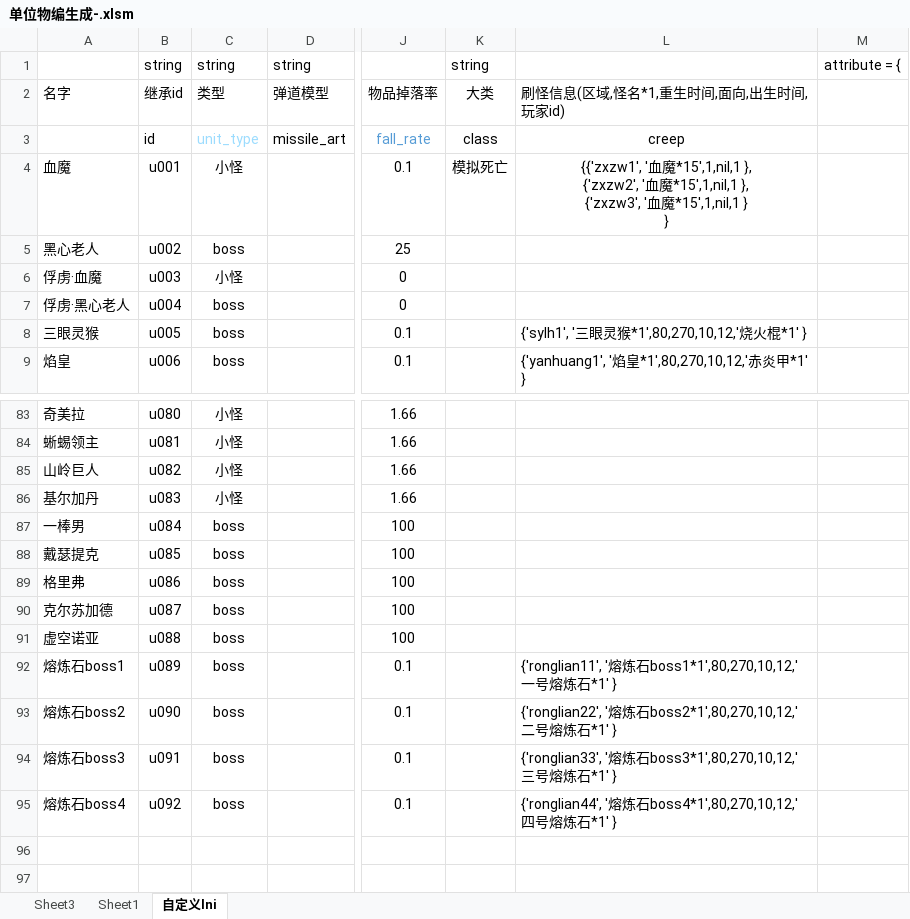
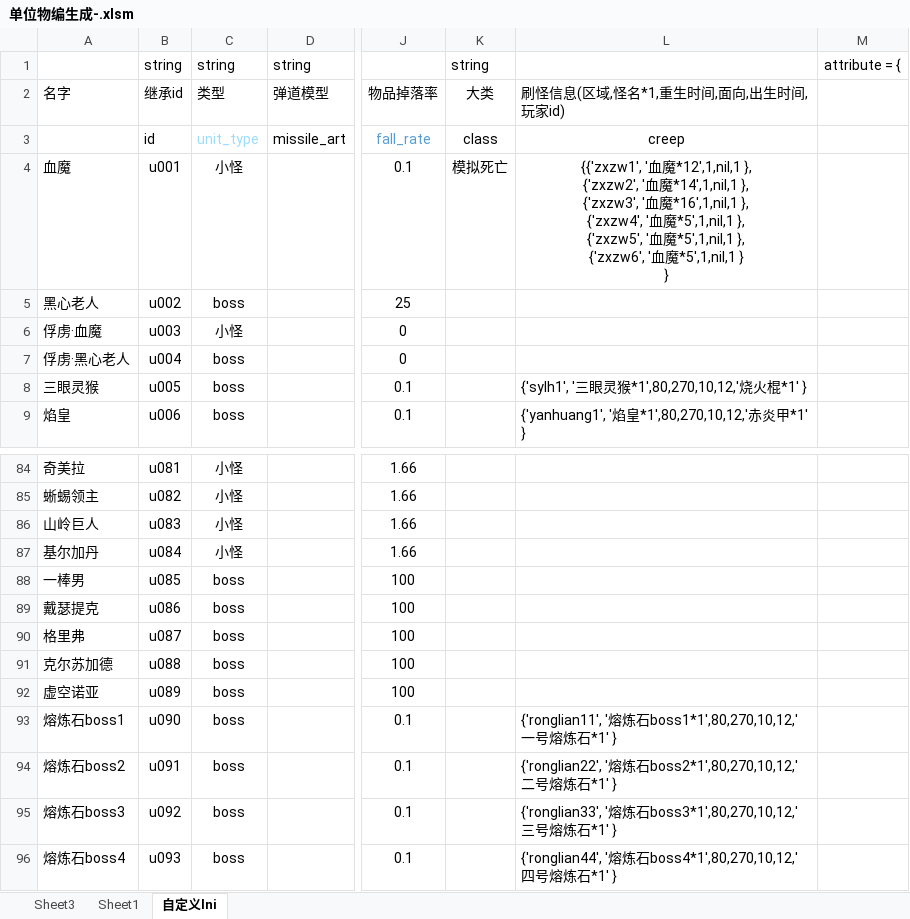
Before and after one commit to jeffworkflow/muban_defence2, an Excel workbook: map/table/单位物编生成-.xlsm, sheet 自定义lni, drawn as a sheet; only a part is shown, gaps mark what is left out; values as stored, in another font and other column widths than the file's, no borders; addresses are those after the commit; ↵ is a line break in a cell; the diff covers the shown part only; the diff names each change by its address in the sheet, - before the commit and + after, or states it on an @@ line.

```diff
--- a/map/table/单位物编生成-.xlsm (sheet 自定义lni)
+++ b/map/table/单位物编生成-.xlsm (sheet 自定义lni)
-L4: …血魔*15',1,nil,1 }, ↵ {'zxzw2', '血魔*15',1,nil,1 }, ↵ {'zxzw3', '血魔*15',1,nil,1 } ↵ }
+L4: …血魔*12',1,nil,1 }, ↵ {'zxzw2', '血魔*14',1,nil,1 }, ↵ {'zxzw3', '血魔*16',1,nil,1 }, ↵ {'zxzw4', '血魔*5',1,nil,1 }, ↵ {'zxzw5', '血魔*5',1,nil,1 }, ↵ {'zxzw6', '血魔*5',1,nil,1 } ↵ }
-B84: u080
+B84: u081
-B85: u081
+B85: u082
-B86: u082
+B86: u083
-B87: u083
+B87: u084
-B88: u084
+B88: u085
-B89: u085
+B89: u086
-B90: u086
+B90: u087
-B91: u087
+B91: u088
-B92: u088
+B92: u089
-B93: u089
+B93: u090
-B94: u090
+B94: u091
-B95: u091
+B95: u092
-B96: u092
+B96: u093
```
Also changed, not shown: 1 added row and 55 edited cells elsewhere in this sheet, sheet Sheet3, formulas that keep their value, map/table/商品.xlsm, 6 other files.
